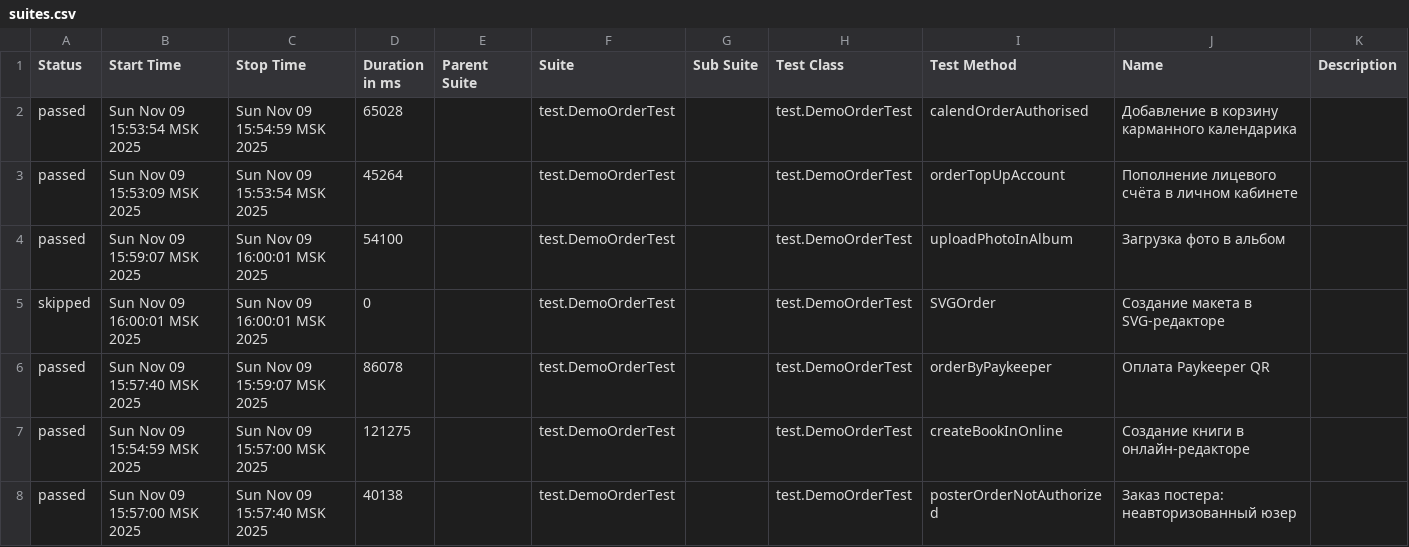
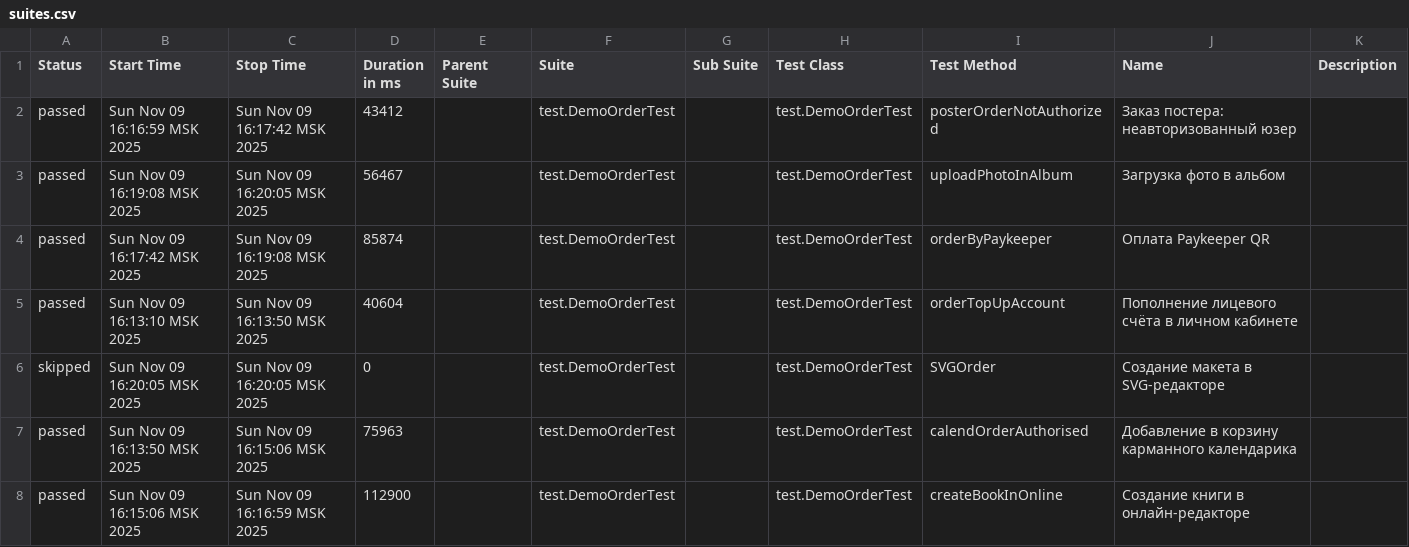
Before and after one commit to polinam-netprint/allure-reports-for-web, a CSV file: web-master/data/suites.csv, drawn as a sheet.

Commit message:
Update report for master

```diff
--- a/web-master/data/suites.csv
+++ b/web-master/data/suites.csv
@@ -1,8 +1,8 @@
 "Status","Start Time","Stop Time","Duration in ms","Parent Suite","Suite","Sub Suite","Test Class","Test Method","Name","Description"
-"passed","Sun Nov 09 15:53:54 MSK 2025","Sun Nov 09 15:54:59 MSK 2025","65028","","test.DemoOrderTest","","test.DemoOrderTest","calendOrderAuthorised","Добавление в корзину карманного календарика",""
-"passed","Sun Nov 09 15:53:09 MSK 2025","Sun Nov 09 15:53:54 MSK 2025","45264","","test.DemoOrderTest","","test.DemoOrderTest","orderTopUpAccount","Пополнение лицевого счёта в личном кабинете",""
-"passed","Sun Nov 09 15:59:07 MSK 2025","Sun Nov 09 16:00:01 MSK 2025","54100","","test.DemoOrderTest","","test.DemoOrderTest","uploadPhotoInAlbum","Загрузка фото в альбом",""
-"skipped","Sun Nov 09 16:00:01 MSK 2025","Sun Nov 09 16:00:01 MSK 2025","0","","test.DemoOrderTest","","test.DemoOrderTest","SVGOrder","Создание макета в SVG-редакторе",""
-"passed","Sun Nov 09 15:57:40 MSK 2025","Sun Nov 09 15:59:07 MSK 2025","86078","","test.DemoOrderTest","","test.DemoOrderTest","orderByPaykeeper","Оплата Paykeeper QR",""
-"passed","Sun Nov 09 15:54:59 MSK 2025","Sun Nov 09 15:57:00 MSK 2025","121275","","test.DemoOrderTest","","test.DemoOrderTest","createBookInOnline","Создание книги в онлайн-редакторе",""
-"passed","Sun Nov 09 15:57:00 MSK 2025","Sun Nov 09 15:57:40 MSK 2025","40138","","test.DemoOrderTest","","test.DemoOrderTest","posterOrderNotAuthorized","Заказ постера: неавторизованный юзер",""
+"passed","Sun Nov 09 16:16:59 MSK 2025","Sun Nov 09 16:17:42 MSK 2025","43412","","test.DemoOrderTest","","test.DemoOrderTest","posterOrderNotAuthorized","Заказ постера: неавторизованный юзер",""
+"passed","Sun Nov 09 16:19:08 MSK 2025","Sun Nov 09 16:20:05 MSK 2025","56467","","test.DemoOrderTest","","test.DemoOrderTest","uploadPhotoInAlbum","Загрузка фото в альбом",""
+"passed","Sun Nov 09 16:17:42 MSK 2025","Sun Nov 09 16:19:08 MSK 2025","85874","","test.DemoOrderTest","","test.DemoOrderTest","orderByPaykeeper","Оплата Paykeeper QR",""
+"passed","Sun Nov 09 16:13:10 MSK 2025","Sun Nov 09 16:13:50 MSK 2025","40604","","test.DemoOrderTest","","test.DemoOrderTest","orderTopUpAccount","Пополнение лицевого счёта в личном кабинете",""
+"skipped","Sun Nov 09 16:20:05 MSK 2025","Sun Nov 09 16:20:05 MSK 2025","0","","test.DemoOrderTest","","test.DemoOrderTest","SVGOrder","Создание макета в SVG-редакторе",""
+"passed","Sun Nov 09 16:13:50 MSK 2025","Sun Nov 09 16:15:06 MSK 2025","75963","","test.DemoOrderTest","","test.DemoOrderTest","calendOrderAuthorised","Добавление в корзину карманного календарика",""
+"passed","Sun Nov 09 16:15:06 MSK 2025","Sun Nov 09 16:16:59 MSK 2025","112900","","test.DemoOrderTest","","test.DemoOrderTest","createBookInOnline","Создание книги в онлайн-редакторе",""
```
Also changed, not shown: 20 other files.
